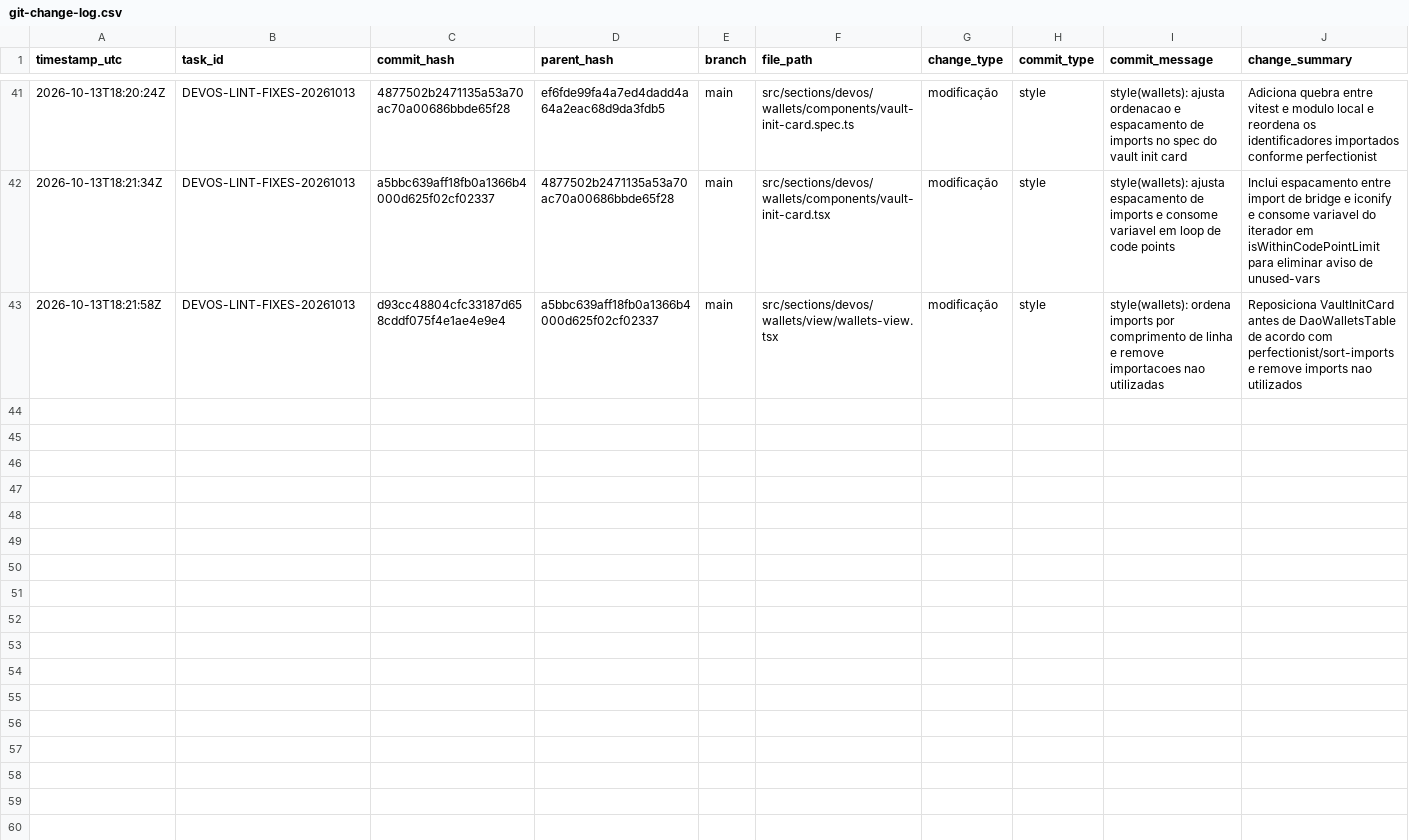
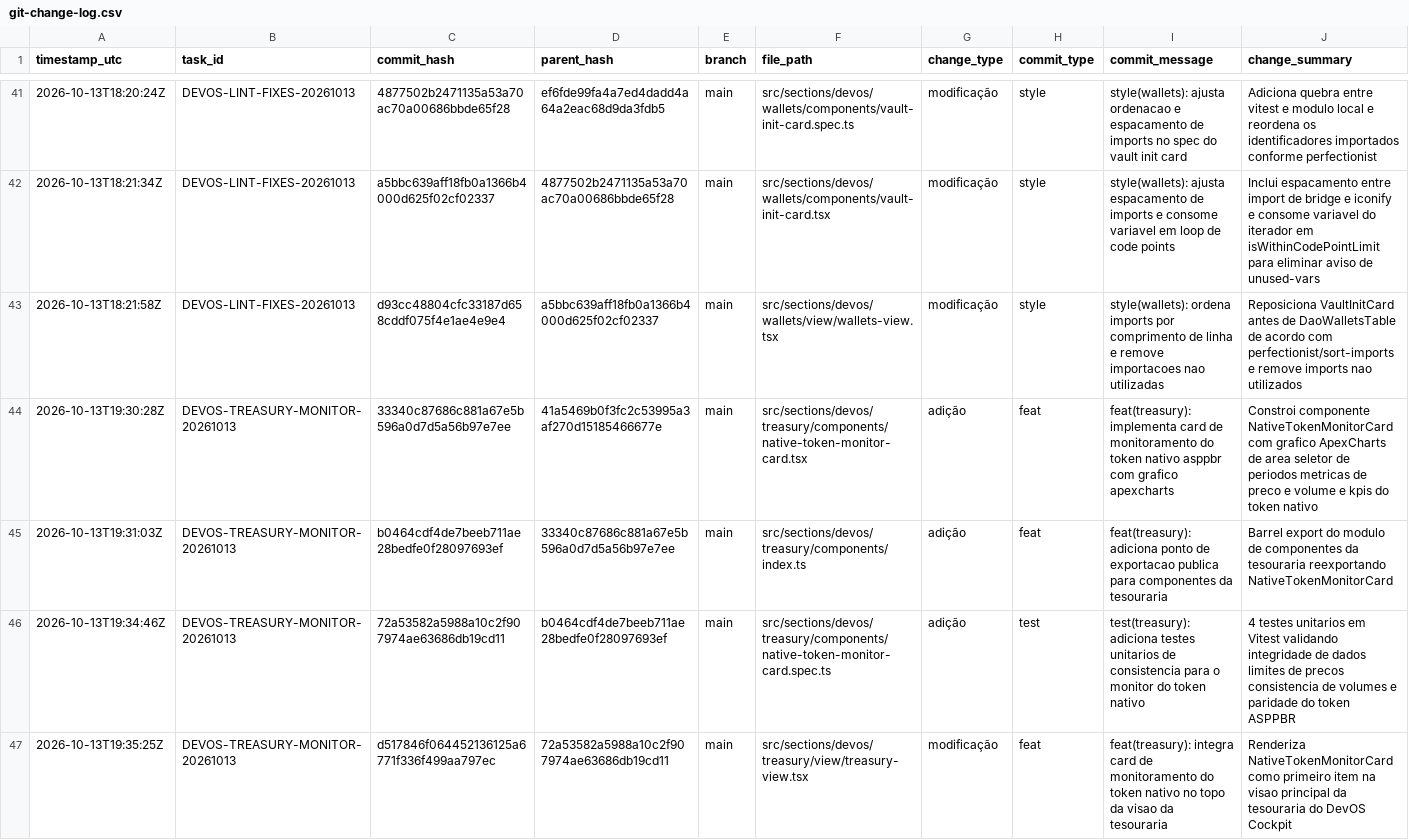
Before and after one commit to DIGITAL-WORLD-ECOSYSTEM/DASHBOARD, a CSV file: audit/git-change-log.csv, drawn as a sheet; only a part is shown, gaps mark what is left out; rows hold the shown columns only; the diff names each change by its address in the sheet, - before the commit and + after, or states it on an @@ line.

Commit message:
chore(audit): registra log estruturado do monitor do token nativo da tesouraria

```diff
--- a/audit/git-change-log.csv
+++ b/audit/git-change-log.csv
+row 44: 2026-10-13T19:30:28Z | DEVOS-TREASURY-MONITOR-20261013 | 33340c87686c881a67e5b596a0d7d5a56b97e7ee | 41a5469b0f3fc2c53995a3af270d15185466677e | main | src/sections/devos/treasury/components/native-token-monitor-card.tsx | adição | feat | feat(treasury): implementa card de monitoramento do token nativo asppbr com grafico apexcharts | Constroi componente NativeTokenMonitorCard com grafico ApexCharts de area seletor de periodos metricas de preco e volume e kpis do token nativo
+row 45: 2026-10-13T19:31:03Z | DEVOS-TREASURY-MONITOR-20261013 | b0464cdf4de7beeb711ae28bedfe0f28097693ef | 33340c87686c881a67e5b596a0d7d5a56b97e7ee | main | src/sections/devos/treasury/components/index.ts | adição | feat | feat(treasury): adiciona ponto de exportacao publica para componentes da tesouraria | Barrel export do modulo de componentes da tesouraria reexportando NativeTokenMonitorCard
+row 46: 2026-10-13T19:34:46Z | DEVOS-TREASURY-MONITOR-20261013 | 72a53582a5988a10c2f907974ae63686db19cd11 | b0464cdf4de7beeb711ae28bedfe0f28097693ef | main | src/sections/devos/treasury/components/native-token-monitor-card.spec.ts | adição | test | test(treasury): adiciona testes unitarios de consistencia para o monitor do token nativo | 4 testes unitarios em Vitest validando integridade de dados limites de precos consistencia de volumes e paridade do token ASPPBR
+row 47: 2026-10-13T19:35:25Z | DEVOS-TREASURY-MONITOR-20261013 | d517846f064452136125a6771f336f499aa797ec | 72a53582a5988a10c2f907974ae63686db19cd11 | main | src/sections/devos/treasury/view/treasury-view.tsx | modificação | feat | feat(treasury): integra card de monitoramento do token nativo no topo da visao da tesouraria | Renderiza NativeTokenMonitorCard como primeiro item na visao principal da tesouraria do DevOS Cockpit
```
